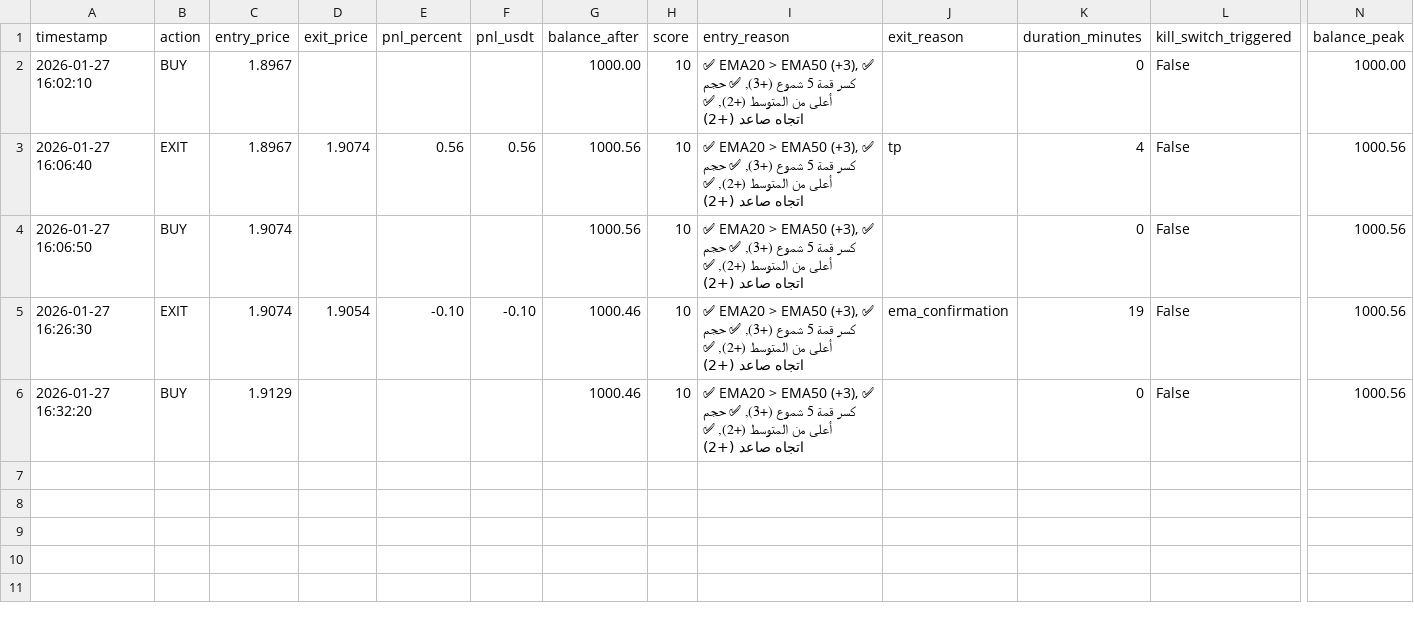
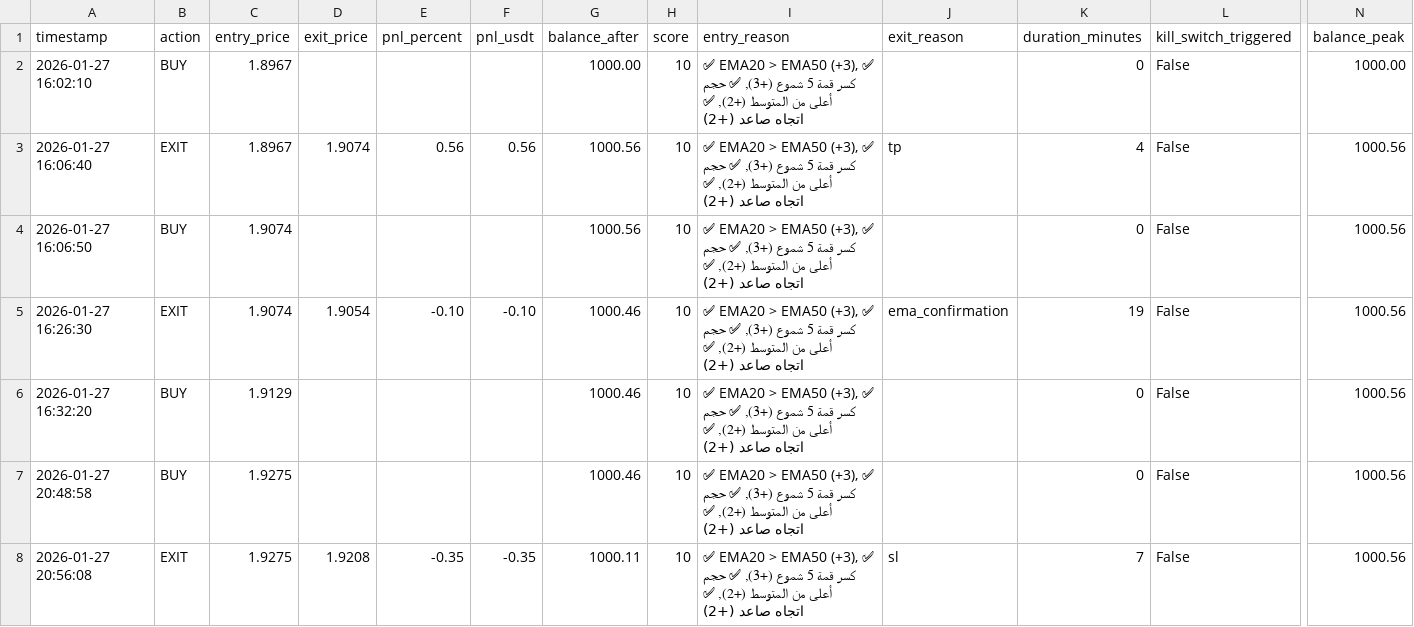
Before and after one commit to sam71Altman/xrp-trading, a CSV file: paper_trades.csv, drawn as a sheet; only a part is shown, gaps mark what is left out; rows hold the shown columns only; the diff names each change by its address in the sheet, - before the commit and + after, or states it on an @@ line.

```diff
--- a/paper_trades.csv
+++ b/paper_trades.csv
+row 7: 2026-01-27 20:48:58 | BUY | 1.9275 |  |  |  | 1000.46 | 10 | ✅ EMA20 > EMA50 (+3), ✅ كسر قمة 5 شموع (+3), ✅ حجم أعلى من المتوسط (+2), ✅ اتجاه صاعد (+2) |  | 0 | False | 1000.56
+row 8: 2026-01-27 20:56:08 | EXIT | 1.9275 | 1.9208 | -0.35 | -0.35 | 1000.11 | 10 | ✅ EMA20 > EMA50 (+3), ✅ كسر قمة 5 شموع (+3), ✅ حجم أعلى من المتوسط (+2), ✅ اتجاه صاعد (+2) | sl | 7 | False | 1000.56
```
Also changed, not shown: trades.csv.
